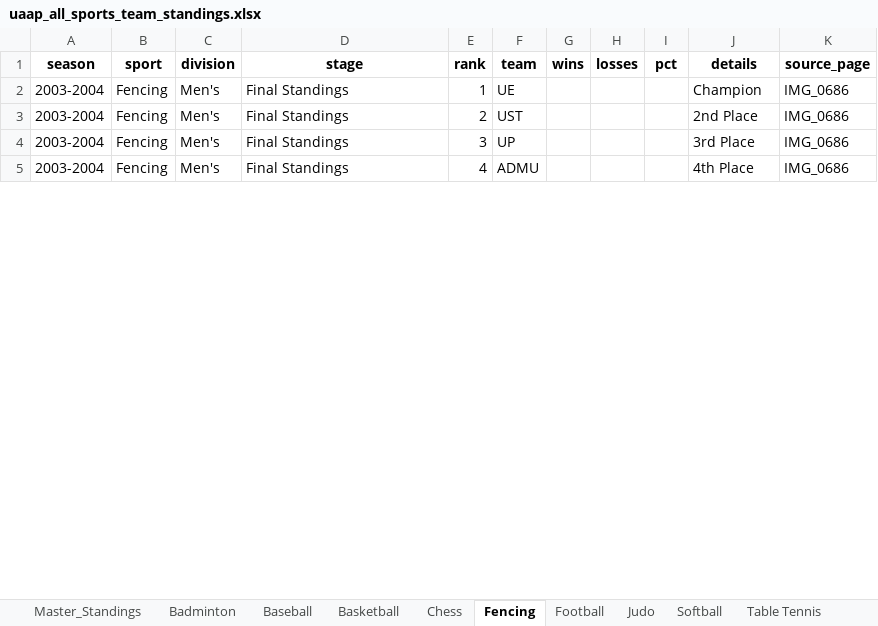
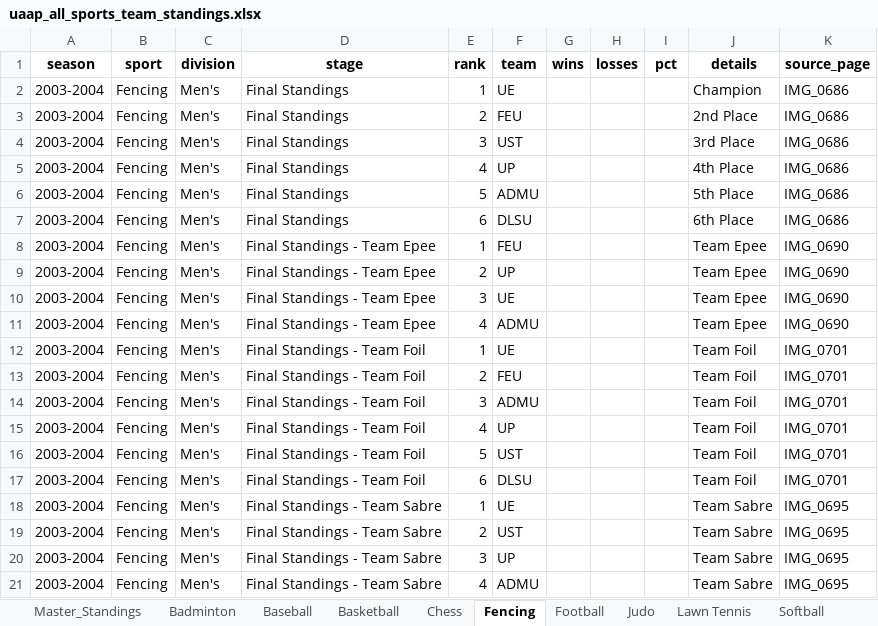
Before and after one commit to olegscd/Sportsmetric, an Excel workbook: data/uaap_all_sports_team_standings.xlsx, sheet Fencing, drawn as a sheet; only a part is shown; values as stored, in another font and other column widths than the file's, no borders; the diff covers the shown part only; the diff names each change by its address in the sheet, - before the commit and + after, or states it on an @@ line.

Commit message:
feat(uaap): rebuild standings extraction with Gemini structured output pipeline

```diff
--- a/data/uaap_all_sports_team_standings.xlsx (sheet Fencing)
+++ b/data/uaap_all_sports_team_standings.xlsx (sheet Fencing)
+sheet tab: Lawn Tennis
-F3 (team): UST
+F3 (team): FEU
-F4 (team): UP
+F4 (team): UST
-F5 (team): ADMU
+F5 (team): UP
+row 6: 2003-2004 | Fencing | Men's | Final Standings | 5 | ADMU |  |  |  | 5th Place | IMG_0686
+row 7: 2003-2004 | Fencing | Men's | Final Standings | 6 | DLSU |  |  |  | 6th Place | IMG_0686
+row 8: 2003-2004 | Fencing | Men's | Final Standings - Team Epee | 1 | FEU |  |  |  | Team Epee | IMG_0690
+row 9: 2003-2004 | Fencing | Men's | Final Standings - Team Epee | 2 | UP |  |  |  | Team Epee | IMG_0690
+row 10: 2003-2004 | Fencing | Men's | Final Standings - Team Epee | 3 | UE |  |  |  | Team Epee | IMG_0690
+row 11: 2003-2004 | Fencing | Men's | Final Standings - Team Epee | 4 | ADMU |  |  |  | Team Epee | IMG_0690
+row 12: 2003-2004 | Fencing | Men's | Final Standings - Team Foil | 1 | UE |  |  |  | Team Foil | IMG_0701
+row 13: 2003-2004 | Fencing | Men's | Final Standings - Team Foil | 2 | FEU |  |  |  | Team Foil | IMG_0701
+row 14: 2003-2004 | Fencing | Men's | Final Standings - Team Foil | 3 | ADMU |  |  |  | Team Foil | IMG_0701
+row 15: 2003-2004 | Fencing | Men's | Final Standings - Team Foil | 4 | UP |  |  |  | Team Foil | IMG_0701
+row 16: 2003-2004 | Fencing | Men's | Final Standings - Team Foil | 5 | UST |  |  |  | Team Foil | IMG_0701
+row 17: 2003-2004 | Fencing | Men's | Final Standings - Team Foil | 6 | DLSU |  |  |  | Team Foil | IMG_0701
+row 18: 2003-2004 | Fencing | Men's | Final Standings - Team Sabre | 1 | UE |  |  |  | Team Sabre | IMG_0695
+row 19: 2003-2004 | Fencing | Men's | Final Standings - Team Sabre | 2 | UST |  |  |  | Team Sabre | IMG_0695
+row 20: 2003-2004 | Fencing | Men's | Final Standings - Team Sabre | 3 | UP |  |  |  | Team Sabre | IMG_0695
+row 21: 2003-2004 | Fencing | Men's | Final Standings - Team Sabre | 4 | ADMU |  |  |  | Team Sabre | IMG_0695
```
Also changed, not shown: 18 added rows and 2 edited cells elsewhere in this sheet, sheet Master_Standings, sheet Table Tennis, sheet Tae Kwon Do, sheet Volleyball, sheet Basketball, sheet Football, 5 more sheets, 4 other files.
